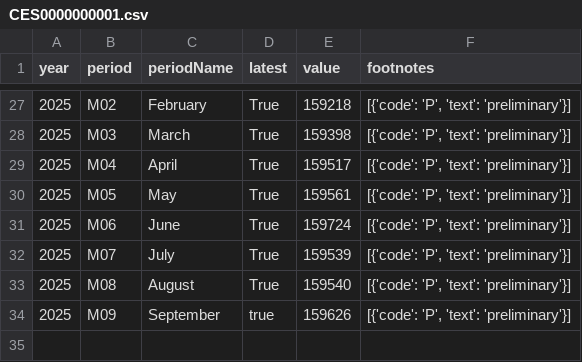
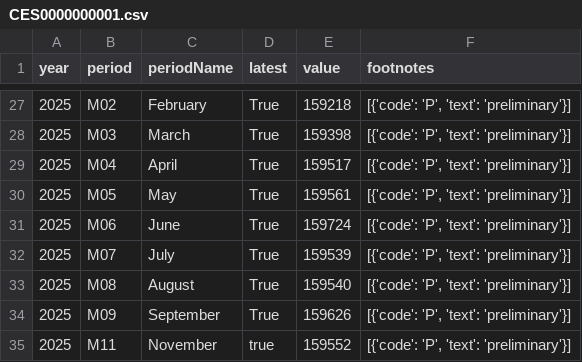
Before and after one commit to NileshPurnekar/streamlit_labor_census_dashboard, a CSV file: myfiles/CES0000000001.csv, drawn as a sheet; only a part is shown, gaps mark what is left out.

```diff
--- a/myfiles/CES0000000001.csv
+++ b/myfiles/CES0000000001.csv
@@ -33,2 +33,3 @@ year,period,periodName,latest,value,footnotes
 2025,M08,August,True,159540,"[{'code': 'P', 'text': 'preliminary'}]"
-2025,M09,September,true,159626,"[{'code': 'P', 'text': 'preliminary'}]"
+2025,M09,September,True,159626,"[{'code': 'P', 'text': 'preliminary'}]"
+2025,M11,November,true,159552,"[{'code': 'P', 'text': 'preliminary'}]"
```
Also changed, not shown: myfiles/LNS14000000.csv.
